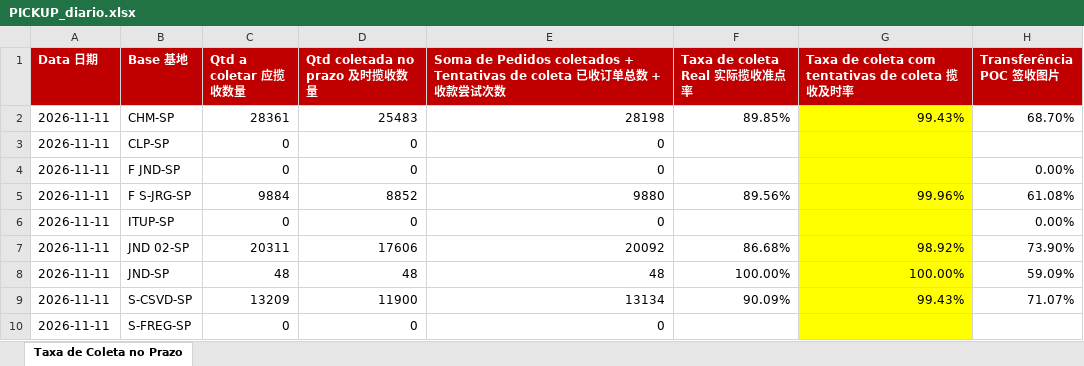
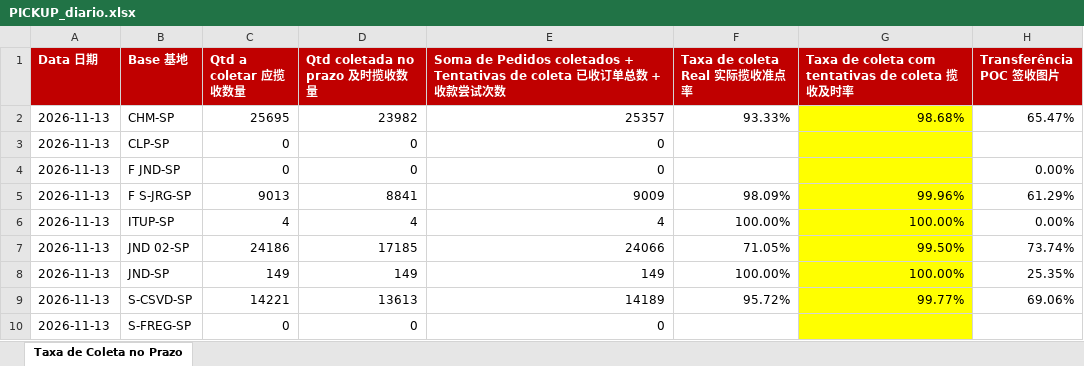
Before and after one commit to guiisilva18-cpu/automacao-pickup-dropoff, an Excel workbook: output/PICKUP_diario.xlsx, sheet Taxa de Coleta no Prazo, drawn as a sheet; values as stored, in another font and other column widths than the file's, no borders; the diff names each change by its address in the sheet, - before the commit and + after, or states it on an @@ line.

```diff
--- a/output/PICKUP_diario.xlsx (sheet Taxa de Coleta no Prazo)
+++ b/output/PICKUP_diario.xlsx (sheet Taxa de Coleta no Prazo)
-A2:A10 (Data 日期): 2026-11-11
+A2:A10 (Data 日期): 2026-11-13
-C2 (Qtd a coletar 应揽收数量): 28361
+C2 (Qtd a coletar 应揽收数量): 25695
-D2 (Qtd coletada no prazo 及时揽收数量): 25483
+D2 (Qtd coletada no prazo 及时揽收数量): 23982
-E2: 28198
+E2: 25357
-F2 (Taxa de coleta Real 实际揽收准点率): 89.85%
+F2 (Taxa de coleta Real 实际揽收准点率): 93.33%
-G2: 99.43%
+G2: 98.68%
-H2 (Transferência POC 签收图片): 68.70%
+H2 (Transferência POC 签收图片): 65.47%
-C5 (Qtd a coletar 应揽收数量): 9884
+C5 (Qtd a coletar 应揽收数量): 9013
-D5 (Qtd coletada no prazo 及时揽收数量): 8852
+D5 (Qtd coletada no prazo 及时揽收数量): 8841
-E5: 9880
+E5: 9009
-F5 (Taxa de coleta Real 实际揽收准点率): 89.56%
+F5 (Taxa de coleta Real 实际揽收准点率): 98.09%
-H5 (Transferência POC 签收图片): 61.08%
+H5 (Transferência POC 签收图片): 61.29%
-C6 (Qtd a coletar 应揽收数量): 0
+C6 (Qtd a coletar 应揽收数量): 4
-D6 (Qtd coletada no prazo 及时揽收数量): 0
+D6 (Qtd coletada no prazo 及时揽收数量): 4
-E6: 0
+E6: 4
-F6 (Taxa de coleta Real 实际揽收准点率): (empty)
+F6 (Taxa de coleta Real 实际揽收准点率): 100.00%
-G6: (empty)
+G6: 100.00%
-C7 (Qtd a coletar 应揽收数量): 20311
+C7 (Qtd a coletar 应揽收数量): 24186
-D7 (Qtd coletada no prazo 及时揽收数量): 17606
+D7 (Qtd coletada no prazo 及时揽收数量): 17185
-E7: 20092
+E7: 24066
-F7 (Taxa de coleta Real 实际揽收准点率): 86.68%
+F7 (Taxa de coleta Real 实际揽收准点率): 71.05%
-G7: 98.92%
+G7: 99.50%
-H7 (Transferência POC 签收图片): 73.90%
+H7 (Transferência POC 签收图片): 73.74%
-C8 (Qtd a coletar 应揽收数量): 48
+C8 (Qtd a coletar 应揽收数量): 149
-D8 (Qtd coletada no prazo 及时揽收数量): 48
+D8 (Qtd coletada no prazo 及时揽收数量): 149
-E8: 48
+E8: 149
-H8 (Transferência POC 签收图片): 59.09%
+H8 (Transferência POC 签收图片): 25.35%
-C9 (Qtd a coletar 应揽收数量): 13209
+C9 (Qtd a coletar 应揽收数量): 14221
-D9 (Qtd coletada no prazo 及时揽收数量): 11900
+D9 (Qtd coletada no prazo 及时揽收数量): 13613
-E9: 13134
+E9: 14189
-F9 (Taxa de coleta Real 实际揽收准点率): 90.09%
+F9 (Taxa de coleta Real 实际揽收准点率): 95.72%
-G9: 99.43%
+G9: 99.77%
-H9 (Transferência POC 签收图片): 71.07%
+H9 (Transferência POC 签收图片): 69.06%
```
Also changed, not shown: output/PICKUP_painel_mensal.xlsx, 1 other file.
